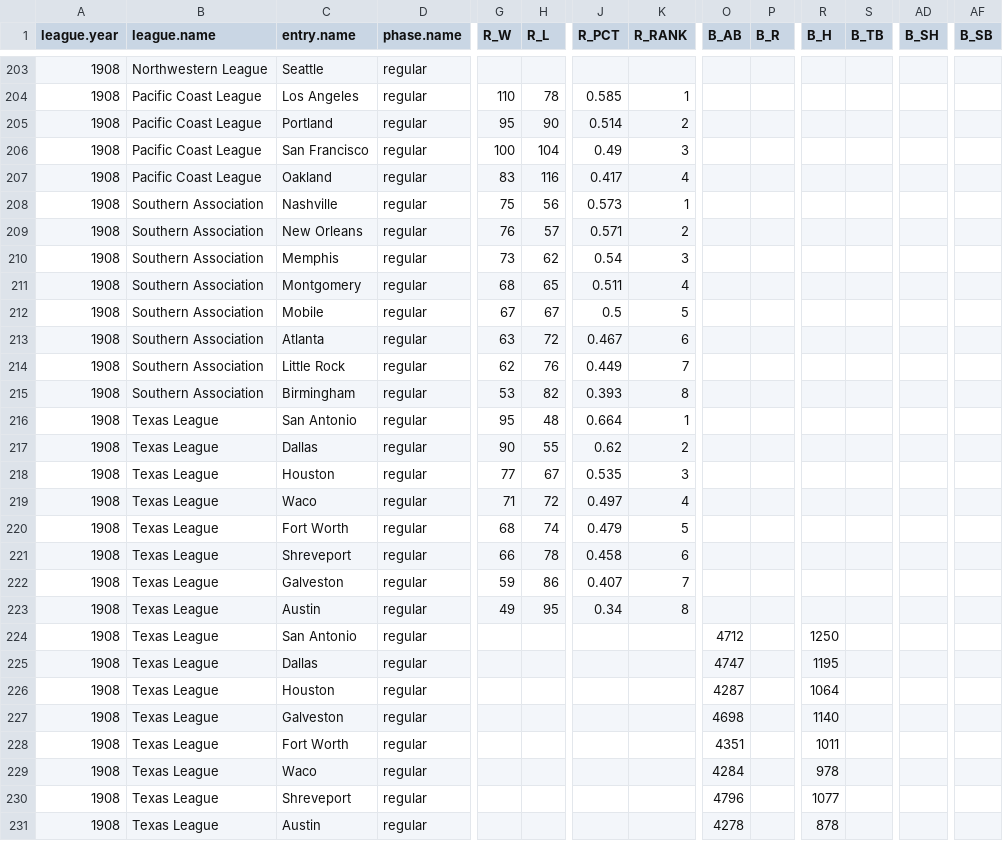
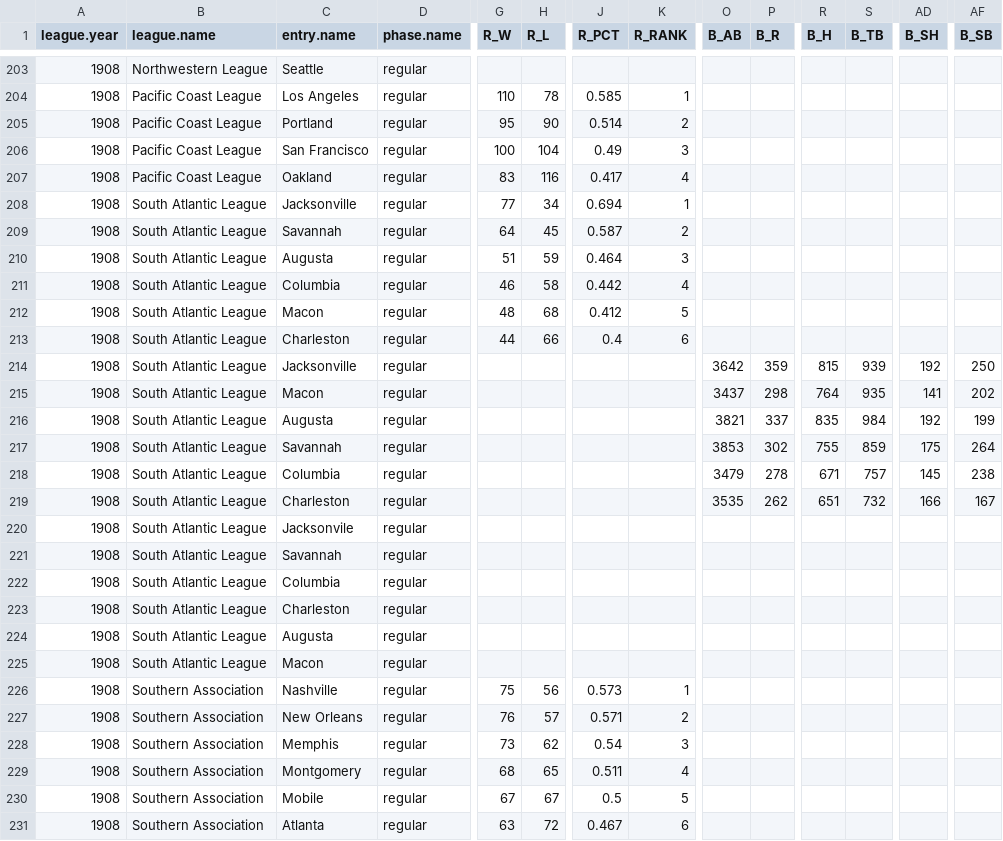
Before and after one commit to doc22940/minoraverages, a CSV file: processed/1909Reach/playing_team.csv, drawn as a sheet; only a part is shown, gaps mark what is left out; the shorter side is filled out with more unchanged rows; rows hold the shown columns only; the diff names each change by its address in the sheet, - before the commit and + after, or states it on an @@ line.

Commit message:
Added 1908 South Atlantic League from 1909 Reach Guide by Cliff Blau.

```diff
--- a/processed/1909Reach/playing_team.csv
+++ b/processed/1909Reach/playing_team.csv
+row 208: 1908 | South Atlantic League | Jacksonville | regular | 77 | 34 | 0.694 | 1
+row 209: 1908 | South Atlantic League | Savannah | regular | 64 | 45 | 0.587 | 2
+row 210: 1908 | South Atlantic League | Augusta | regular | 51 | 59 | 0.464 | 3
+row 211: 1908 | South Atlantic League | Columbia | regular | 46 | 58 | 0.442 | 4
+row 212: 1908 | South Atlantic League | Macon | regular | 48 | 68 | 0.412 | 5
+row 213: 1908 | South Atlantic League | Charleston | regular | 44 | 66 | 0.4 | 6
+row 214: 1908 | South Atlantic League | Jacksonville | regular |  |  |  |  | 3642 | 359 | 815 | 939 | 192 | 250
+row 215: 1908 | South Atlantic League | Macon | regular |  |  |  |  | 3437 | 298 | 764 | 935 | 141 | 202
+row 216: 1908 | South Atlantic League | Augusta | regular |  |  |  |  | 3821 | 337 | 835 | 984 | 192 | 199
+row 217: 1908 | South Atlantic League | Savannah | regular |  |  |  |  | 3853 | 302 | 755 | 859 | 175 | 264
+row 218: 1908 | South Atlantic League | Columbia | regular |  |  |  |  | 3479 | 278 | 671 | 757 | 145 | 238
+row 219: 1908 | South Atlantic League | Charleston | regular |  |  |  |  | 3535 | 262 | 651 | 732 | 166 | 167
+row 220: 1908 | South Atlantic League | Jacksonvile | regular
+row 221: 1908 | South Atlantic League | Savannah | regular
+row 222: 1908 | South Atlantic League | Columbia | regular
+row 223: 1908 | South Atlantic League | Charleston | regular
+row 224: 1908 | South Atlantic League | Augusta | regular
+row 225: 1908 | South Atlantic League | Macon | regular
```
Also changed, not shown: 2 other files.
